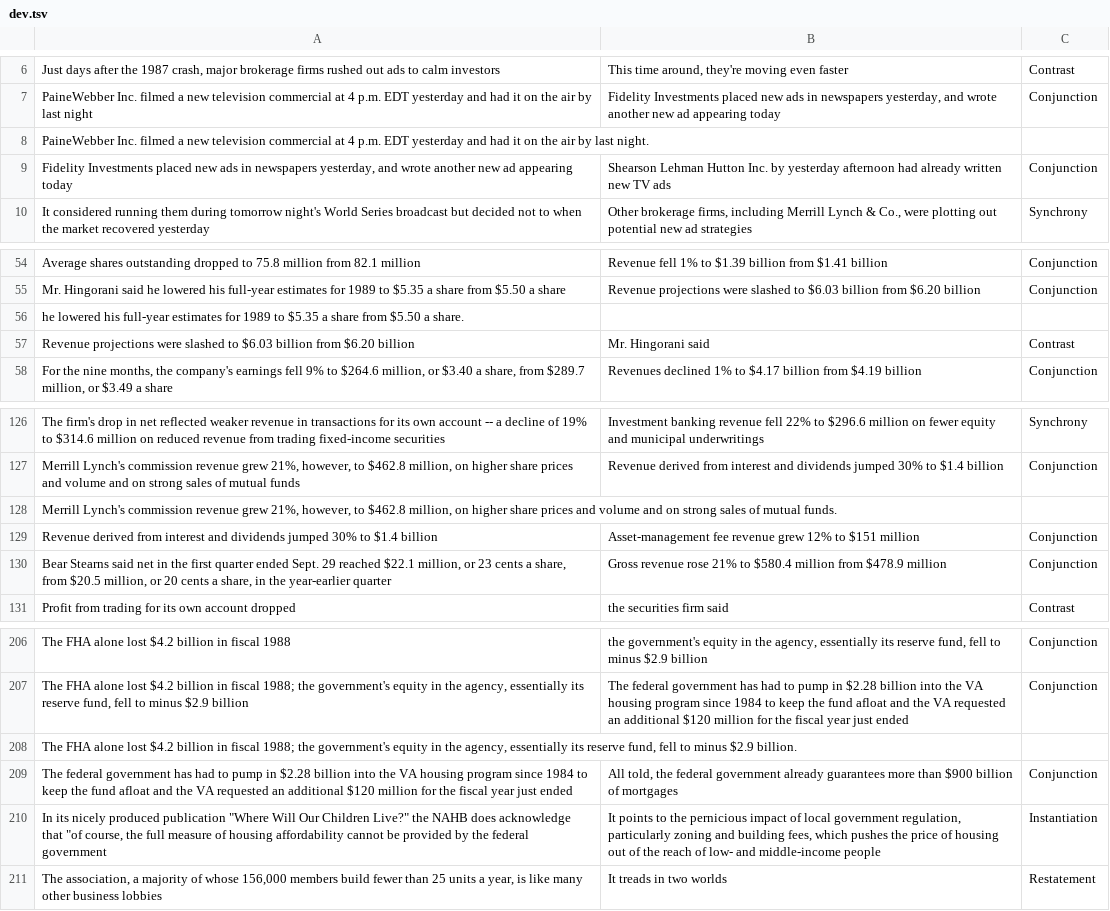
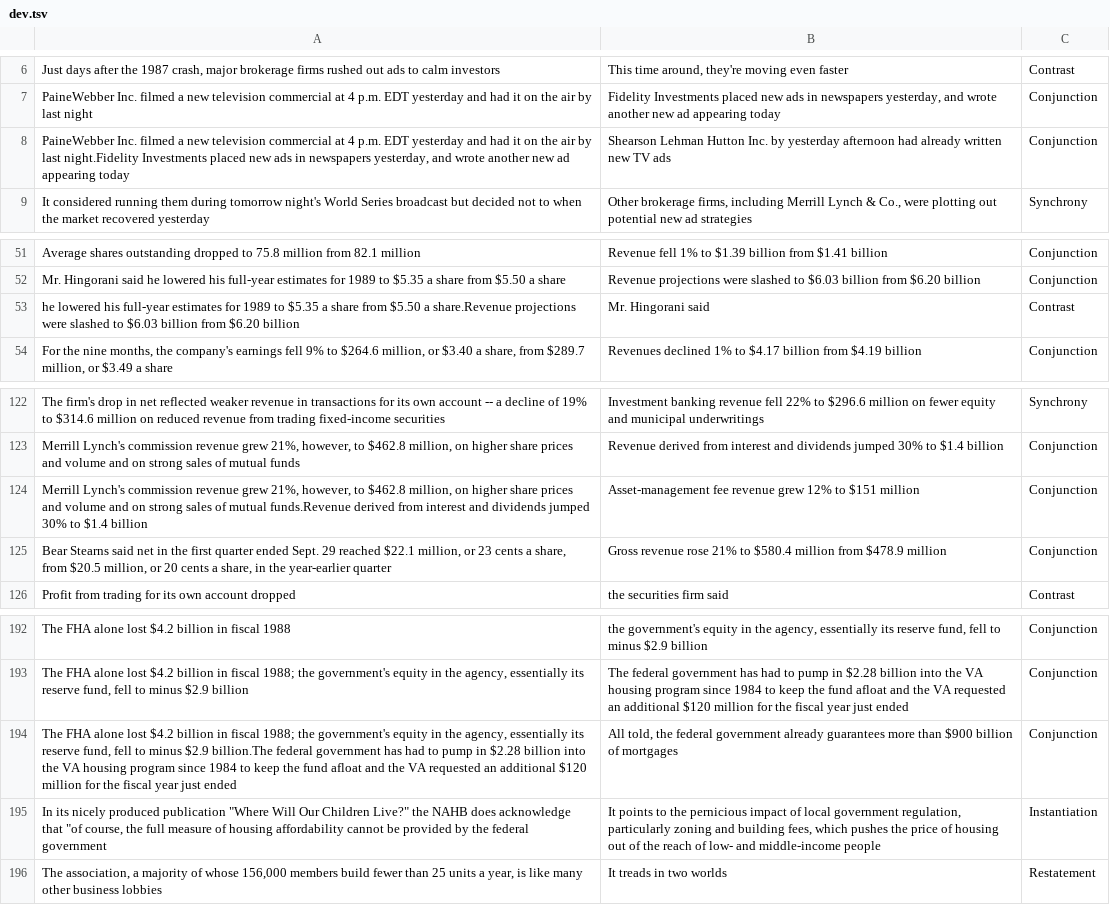
Before and after one commit to ARDUJS/Note, a TSV file: new/dev.tsv, drawn as a sheet; only a part is shown, gaps mark what is left out; the diff covers the shown part only.

```diff
--- a/new/dev.tsv
+++ b/new/dev.tsv
@@ -7,4 +7,3 @@ Just days after the 1987 crash, major brokerage firms rushed out ads to calm inv
 PaineWebber Inc. filmed a new television commercial at 4 p.m. EDT yesterday and had it on the air by last night	Fidelity Investments placed new ads in newspapers yesterday, and wrote another new ad appearing today	Conjunction
-PaineWebber Inc. filmed a new television commercial at 4 p.m. EDT yesterday and had it on the air by last night.
-Fidelity Investments placed new ads in newspapers yesterday, and wrote another new ad appearing today	Shearson Lehman Hutton Inc. by yesterday afternoon had already written new TV ads	Conjunction
+PaineWebber Inc. filmed a new television commercial at 4 p.m. EDT yesterday and had it on the air by last night.Fidelity Investments placed new ads in newspapers yesterday, and wrote another new ad appearing today	Shearson Lehman Hutton Inc. by yesterday afternoon had already written new TV ads	Conjunction
 It considered running them during tomorrow night's World Series broadcast but decided not to when the market recovered yesterday	Other brokerage firms, including Merrill Lynch & Co., were plotting out potential new ad strategies	Synchrony
@@ -55,4 +52,3 @@ Average shares outstanding dropped to 75.8 million from 82.1 million	Revenue fel
 Mr. Hingorani said he lowered his full-year estimates for 1989 to $5.35 a share from $5.50 a share	Revenue projections were slashed to $6.03 billion from $6.20 billion	Conjunction
-he lowered his full-year estimates for 1989 to $5.35 a share from $5.50 a share.
-Revenue projections were slashed to $6.03 billion from $6.20 billion	Mr. Hingorani said	Contrast
+he lowered his full-year estimates for 1989 to $5.35 a share from $5.50 a share.Revenue projections were slashed to $6.03 billion from $6.20 billion	Mr. Hingorani said	Contrast
 For the nine months, the company's earnings fell 9% to $264.6 million, or $3.40 a share, from $289.7 million, or $3.49 a share	Revenues declined 1% to $4.17 billion from $4.19 billion	Conjunction
@@ -127,4 +123,3 @@ The firm's drop in net reflected weaker revenue in transactions for its own acco
 Merrill Lynch's commission revenue grew 21%, however, to $462.8 million, on higher share prices and volume and on strong sales of mutual funds	Revenue derived from interest and dividends jumped 30% to $1.4 billion	Conjunction
-Merrill Lynch's commission revenue grew 21%, however, to $462.8 million, on higher share prices and volume and on strong sales of mutual funds.
-Revenue derived from interest and dividends jumped 30% to $1.4 billion	Asset-management fee revenue grew 12% to $151 million	Conjunction
+Merrill Lynch's commission revenue grew 21%, however, to $462.8 million, on higher share prices and volume and on strong sales of mutual funds.Revenue derived from interest and dividends jumped 30% to $1.4 billion	Asset-management fee revenue grew 12% to $151 million	Conjunction
 Bear Stearns said net in the first quarter ended Sept. 29 reached $22.1 million, or 23 cents a share, from $20.5 million, or 20 cents a share, in the year-earlier quarter	Gross revenue rose 21% to $580.4 million from $478.9 million	Conjunction
@@ -207,4 +193,3 @@ The FHA alone lost $4.2 billion in fiscal 1988	the government's equity in the ag
 The FHA alone lost $4.2 billion in fiscal 1988; the government's equity in the agency, essentially its reserve fund, fell to minus $2.9 billion	The federal government has had to pump in $2.28 billion into the VA housing program since 1984 to keep the fund afloat and the VA requested an additional $120 million for the fiscal year just ended	Conjunction
-The FHA alone lost $4.2 billion in fiscal 1988; the government's equity in the agency, essentially its reserve fund, fell to minus $2.9 billion.
-The federal government has had to pump in $2.28 billion into the VA housing program since 1984 to keep the fund afloat and the VA requested an additional $120 million for the fiscal year just ended	All told, the federal government already guarantees more than $900 billion of mortgages	Conjunction
+The FHA alone lost $4.2 billion in fiscal 1988; the government's equity in the agency, essentially its reserve fund, fell to minus $2.9 billion.The federal government has had to pump in $2.28 billion into the VA housing program since 1984 to keep the fund afloat and the VA requested an additional $120 million for the fiscal year just ended	All told, the federal government already guarantees more than $900 billion of mortgages	Conjunction
 In its nicely produced publication "Where Will Our Children Live?" the NAHB does acknowledge that "of course, the full measure of housing affordability cannot be provided by the federal government	It points to the pernicious impact of local government regulation, particularly zoning and building fees, which pushes the price of housing out of the reach of low- and middle-income people	Instantiation
```
Also changed, not shown: 18 removed rows and 20 edited cells elsewhere in this file, new/test.tsv, 1 other file.
